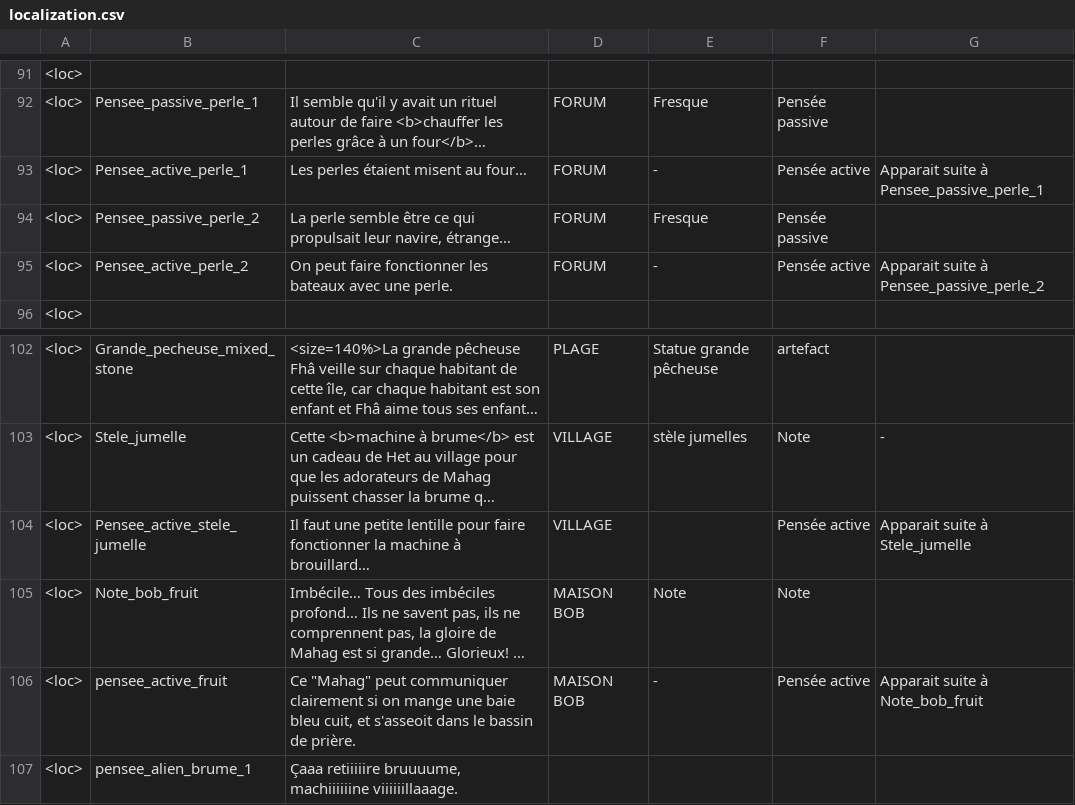
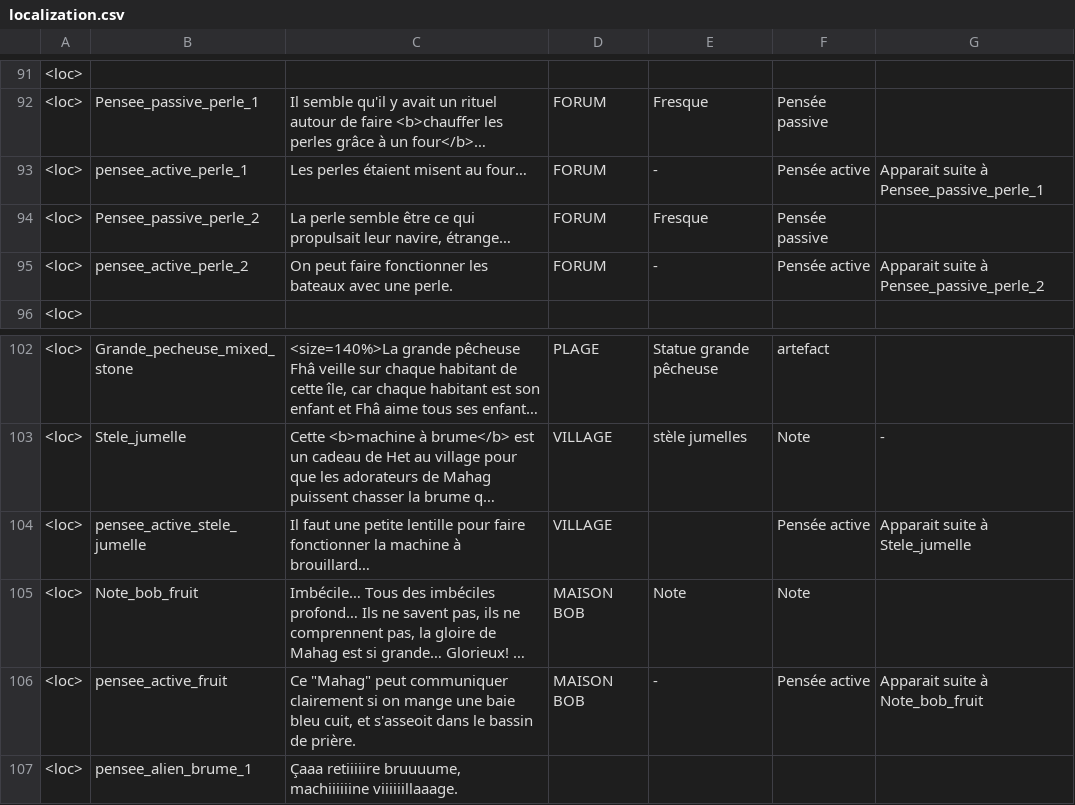
Before and after one commit to Theomn/Archipel, a CSV file: Assets/StreamingAssets/localization.csv, drawn as a sheet; only a part is shown, gaps mark what is left out; long unchanged cells end in …; the diff covers the shown part only; the diff names each change by its address in the sheet, - before the commit and + after, or states it on an @@ line.

Commit message:
penseesfinito...

```diff
--- a/Assets/StreamingAssets/localization.csv
+++ b/Assets/StreamingAssets/localization.csv
-B93: Pensee_active_perle_1
+B93: pensee_active_perle_1
-B95: Pensee_active_perle_2
+B95: pensee_active_perle_2
-B104: Pensee_active_stele_jumelle
+B104: pensee_active_stele_jumelle
```
Also changed, not shown: 12 edited cells elsewhere in this file, 2 other files.
